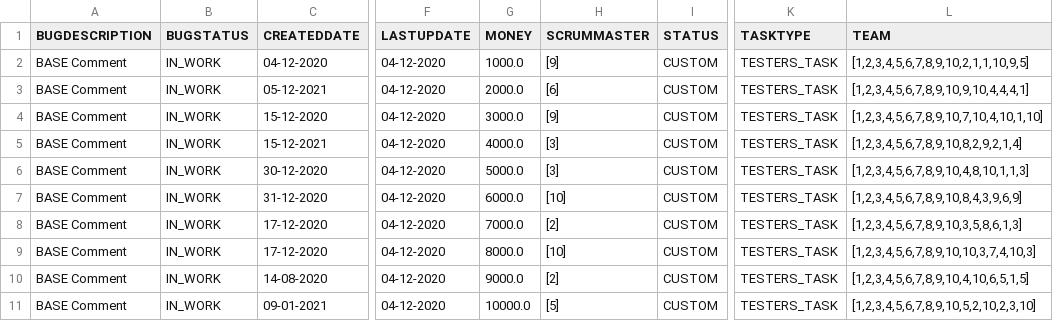
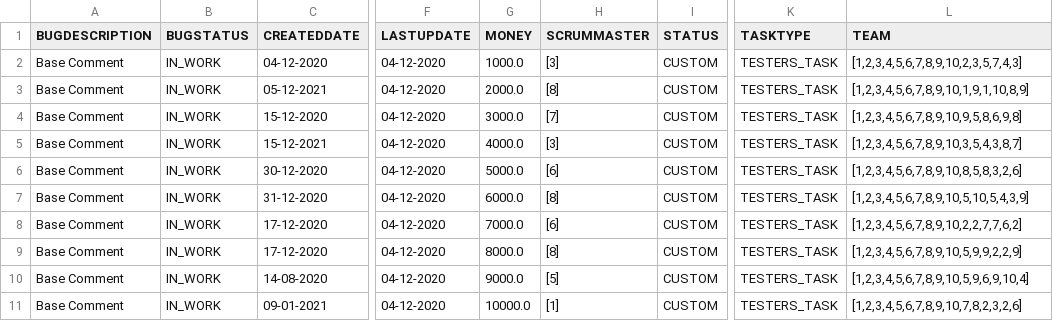
Before and after one commit to IssildurIl/Kusach, a CSV file: target/classes/csv/testerstask.csv, drawn as a sheet; only a part is shown, gaps mark what is left out; the diff names each change by its address in the sheet, - before the commit and + after, or states it on an @@ line.

```diff
--- a/target/classes/csv/testerstask.csv
+++ b/target/classes/csv/testerstask.csv
-A2:A11 (BUGDESCRIPTION): BASE Comment
+A2:A11 (BUGDESCRIPTION): Base Comment
-H2 (SCRUMMASTER): [9]
+H2 (SCRUMMASTER): [3]
-L2 (TEAM): [1,2,3,4,5,6,7,8,9,10,2,1,1,10,9,5]
+L2 (TEAM): [1,2,3,4,5,6,7,8,9,10,2,3,5,7,4,3]
-H3 (SCRUMMASTER): [6]
+H3 (SCRUMMASTER): [8]
-L3 (TEAM): [1,2,3,4,5,6,7,8,9,10,9,10,4,4,4,1]
+L3 (TEAM): [1,2,3,4,5,6,7,8,9,10,1,9,1,10,8,9]
-H4 (SCRUMMASTER): [9]
+H4 (SCRUMMASTER): [7]
-L4 (TEAM): [1,2,3,4,5,6,7,8,9,10,7,10,4,10,1,10]
+L4 (TEAM): [1,2,3,4,5,6,7,8,9,10,9,5,8,6,9,8]
-L5 (TEAM): [1,2,3,4,5,6,7,8,9,10,8,2,9,2,1,4]
+L5 (TEAM): [1,2,3,4,5,6,7,8,9,10,3,5,4,3,8,7]
-H6 (SCRUMMASTER): [3]
+H6 (SCRUMMASTER): [6]
-L6 (TEAM): [1,2,3,4,5,6,7,8,9,10,4,8,10,1,1,3]
+L6 (TEAM): [1,2,3,4,5,6,7,8,9,10,8,5,8,3,2,6]
-H7 (SCRUMMASTER): [10]
+H7 (SCRUMMASTER): [8]
-L7 (TEAM): [1,2,3,4,5,6,7,8,9,10,8,4,3,9,6,9]
+L7 (TEAM): [1,2,3,4,5,6,7,8,9,10,5,10,5,4,3,9]
-H8 (SCRUMMASTER): [2]
+H8 (SCRUMMASTER): [6]
-L8 (TEAM): [1,2,3,4,5,6,7,8,9,10,3,5,8,6,1,3]
+L8 (TEAM): [1,2,3,4,5,6,7,8,9,10,2,2,7,7,6,2]
-H9 (SCRUMMASTER): [10]
+H9 (SCRUMMASTER): [8]
-L9 (TEAM): [1,2,3,4,5,6,7,8,9,10,10,3,7,4,10,3]
+L9 (TEAM): [1,2,3,4,5,6,7,8,9,10,5,9,9,2,2,9]
-H10 (SCRUMMASTER): [2]
+H10 (SCRUMMASTER): [5]
-L10 (TEAM): [1,2,3,4,5,6,7,8,9,10,4,10,6,5,1,5]
+L10 (TEAM): [1,2,3,4,5,6,7,8,9,10,5,9,6,9,10,4]
-H11 (SCRUMMASTER): [5]
+H11 (SCRUMMASTER): [1]
-L11 (TEAM): [1,2,3,4,5,6,7,8,9,10,5,2,10,2,3,10]
+L11 (TEAM): [1,2,3,4,5,6,7,8,9,10,7,8,2,3,2,6]
```
Also changed, not shown: target/classes/csv/developerstask.csv, target/classes/csv/project.csv, 12 other files.
